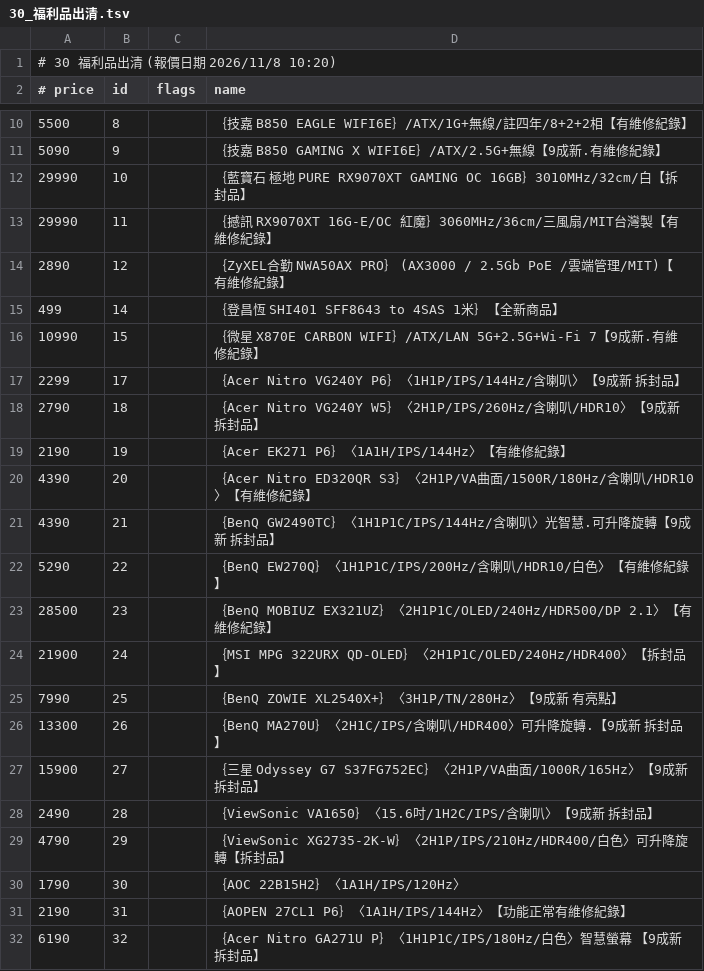
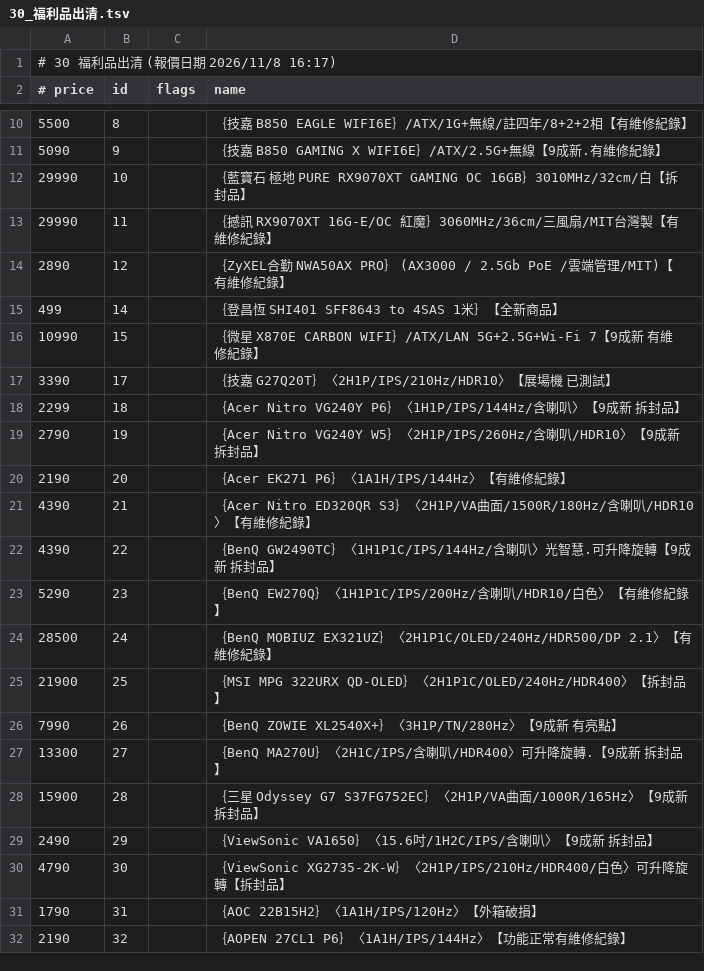
Before and after one commit to jakeuj/architect-pc-builder, a TSV file: data/by_category/30_福利品出清.tsv, drawn as a sheet; only a part is shown, gaps mark what is left out; the diff covers the shown part only.

```diff
--- a/data/by_category/30_福利品出清.tsv
+++ b/data/by_category/30_福利品出清.tsv
@@ -1,2 +1,2 @@
-# 30 福利品出清  (報價日期 2026/11/8 10:20)
+# 30 福利品出清  (報價日期 2026/11/8 16:17)
 # price	id	flags	name
@@ -15,18 +15,18 @@
 499	14		｛登昌恆 SHI401 SFF8643 to 4SAS 1米｝【全新商品】
-10990	15		｛微星 X870E CARBON WIFI｝/ATX/LAN 5G+2.5G+Wi-Fi 7【9成新.有維修紀錄】
-2299	17		｛Acer Nitro VG240Y P6｝〈1H1P/IPS/144Hz/含喇叭〉【9成新 拆封品】
-2790	18		｛Acer Nitro VG240Y W5｝〈2H1P/IPS/260Hz/含喇叭/HDR10〉【9成新 拆封品】
-2190	19		｛Acer EK271 P6｝〈1A1H/IPS/144Hz〉【有維修紀錄】
-4390	20		｛Acer Nitro ED320QR S3｝〈2H1P/VA曲面/1500R/180Hz/含喇叭/HDR10〉【有維修紀錄】
-4390	21		｛BenQ GW2490TC｝〈1H1P1C/IPS/144Hz/含喇叭〉光智慧.可升降旋轉【9成新 拆封品】
-5290	22		｛BenQ EW270Q｝〈1H1P1C/IPS/200Hz/含喇叭/HDR10/白色〉【有維修紀錄】
-28500	23		｛BenQ MOBIUZ EX321UZ｝〈2H1P1C/OLED/240Hz/HDR500/DP 2.1〉【有維修紀錄】
-21900	24		｛MSI MPG 322URX QD-OLED｝〈2H1P1C/OLED/240Hz/HDR400〉【拆封品】
-7990	25		｛BenQ ZOWIE XL2540X+｝〈3H1P/TN/280Hz〉【9成新 有亮點】
-13300	26		｛BenQ MA270U｝〈2H1C/IPS/含喇叭/HDR400〉可升降旋轉.【9成新 拆封品】
-15900	27		｛三星 Odyssey G7 S37FG752EC｝〈2H1P/VA曲面/1000R/165Hz〉【9成新 拆封品】
-2490	28		｛ViewSonic VA1650｝〈15.6吋/1H2C/IPS/含喇叭〉【9成新 拆封品】
-4790	29		｛ViewSonic XG2735-2K-W｝〈2H1P/IPS/210Hz/HDR400/白色〉可升降旋轉【拆封品】
-1790	30		｛AOC 22B15H2｝〈1A1H/IPS/120Hz〉
-2190	31		｛AOPEN 27CL1 P6｝〈1A1H/IPS/144Hz〉【功能正常有維修紀錄】
-6190	32		｛Acer Nitro GA271U P｝〈1H1P1C/IPS/180Hz/白色〉智慧螢幕 【9成新 拆封品】
+10990	15		｛微星 X870E CARBON WIFI｝/ATX/LAN 5G+2.5G+Wi-Fi 7【9成新 有維修紀錄】
+3390	17		｛技嘉 G27Q20T｝〈2H1P/IPS/210Hz/HDR10〉【展場機 已測試】
+2299	18		｛Acer Nitro VG240Y P6｝〈1H1P/IPS/144Hz/含喇叭〉【9成新 拆封品】
+2790	19		｛Acer Nitro VG240Y W5｝〈2H1P/IPS/260Hz/含喇叭/HDR10〉【9成新 拆封品】
+2190	20		｛Acer EK271 P6｝〈1A1H/IPS/144Hz〉【有維修紀錄】
+4390	21		｛Acer Nitro ED320QR S3｝〈2H1P/VA曲面/1500R/180Hz/含喇叭/HDR10〉【有維修紀錄】
+4390	22		｛BenQ GW2490TC｝〈1H1P1C/IPS/144Hz/含喇叭〉光智慧.可升降旋轉【9成新 拆封品】
+5290	23		｛BenQ EW270Q｝〈1H1P1C/IPS/200Hz/含喇叭/HDR10/白色〉【有維修紀錄】
+28500	24		｛BenQ MOBIUZ EX321UZ｝〈2H1P1C/OLED/240Hz/HDR500/DP 2.1〉【有維修紀錄】
+21900	25		｛MSI MPG 322URX QD-OLED｝〈2H1P1C/OLED/240Hz/HDR400〉【拆封品】
+7990	26		｛BenQ ZOWIE XL2540X+｝〈3H1P/TN/280Hz〉【9成新 有亮點】
+13300	27		｛BenQ MA270U｝〈2H1C/IPS/含喇叭/HDR400〉可升降旋轉.【9成新 拆封品】
+15900	28		｛三星 Odyssey G7 S37FG752EC｝〈2H1P/VA曲面/1000R/165Hz〉【9成新 拆封品】
+2490	29		｛ViewSonic VA1650｝〈15.6吋/1H2C/IPS/含喇叭〉【9成新 拆封品】
+4790	30		｛ViewSonic XG2735-2K-W｝〈2H1P/IPS/210Hz/HDR400/白色〉可升降旋轉【拆封品】
+1790	31		｛AOC 22B15H2｝〈1A1H/IPS/120Hz〉【外箱破損】
+2190	32		｛AOPEN 27CL1 P6｝〈1A1H/IPS/144Hz〉【功能正常有維修紀錄】
```
Also changed, not shown: 1 added row elsewhere in this file, data/by_category/01_品牌小主機_AIO_VR虛擬.tsv, data/by_category/05_主機板_MB.tsv, 33 other files.
